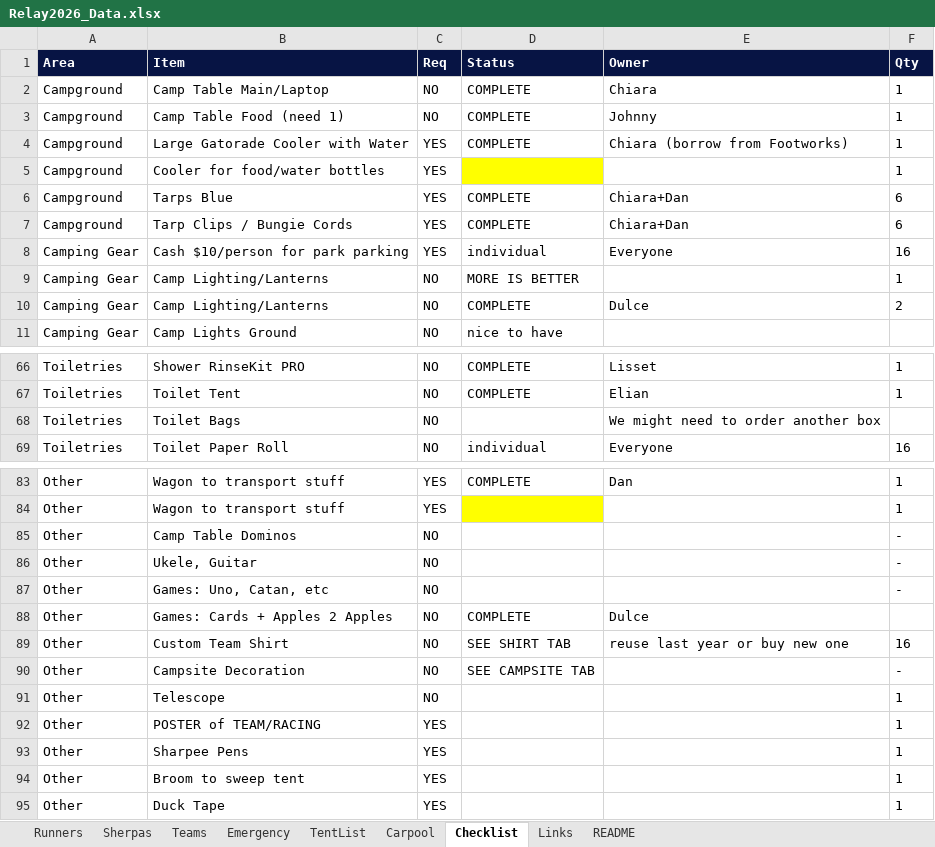
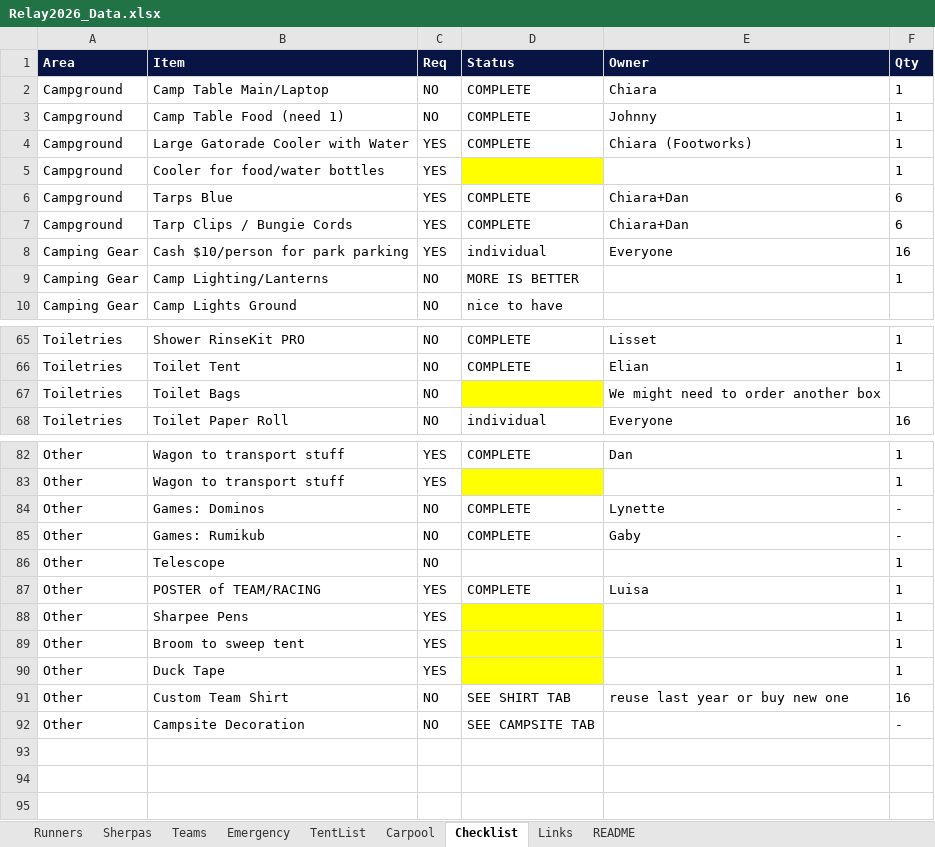
Before and after one commit to ChiaraMaria6/Relay2026, an Excel workbook: Relay2026_Data.xlsx, sheet Checklist, drawn as a sheet; only a part is shown, gaps mark what is left out; values as stored, in another font and other column widths than the file's, no borders; removed rows and columns are numbered as before the commit, all else as after; the diff names each change by its address in the sheet, - before the commit and + after, or states it on an @@ line.

```diff
--- a/Relay2026_Data.xlsx (sheet Checklist)
+++ b/Relay2026_Data.xlsx (sheet Checklist)
-E4 (Owner): Chiara (borrow from Footworks)
+E4 (Owner): Chiara (Footworks)
-row 10: Camping Gear | Camp Lighting/Lanterns | NO | COMPLETE | Dulce | 2
-D67 fill: none
+D67 fill: #FFFF00
-B84 (Item): Camp Table Dominos
+B84 (Item): Games: Dominos
-D84 (Status): (empty)
+D84 (Status): COMPLETE
-E84 (Owner): (empty)
+E84 (Owner): Lynette
-row 86: Other | Ukele, Guitar | NO |  |  | -
-row 87: Other | Games: Uno, Catan, etc | NO |  |  | -
-row 88: Other | Games: Cards + Apples 2 Apples | NO | COMPLETE | Dulce
-B85 (Item): Campsite Decoration
+B85 (Item): Games: Rumikub
-D85 (Status): SEE CAMPSITE TAB
+D85 (Status): COMPLETE
-E85 (Owner): (empty)
+E85 (Owner): Gaby
-D87 (Status): (empty)
+D87 (Status): COMPLETE
-E87 (Owner): (empty)
+E87 (Owner): Luisa
-D88:D90 fill: none
+D88:D90 fill: #FFFF00
@@ row 89 moved to row 91: Other @@
+row 92: Other | Campsite Decoration | NO | SEE CAMPSITE TAB |  | -
```
Also changed, not shown: sheet TentList, sheet Carpool, sheet Teams, sheet Runners, 3 other files.
